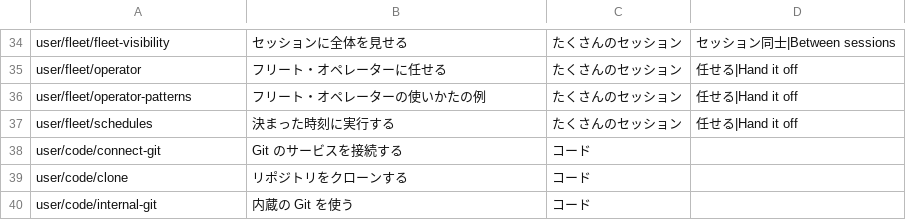
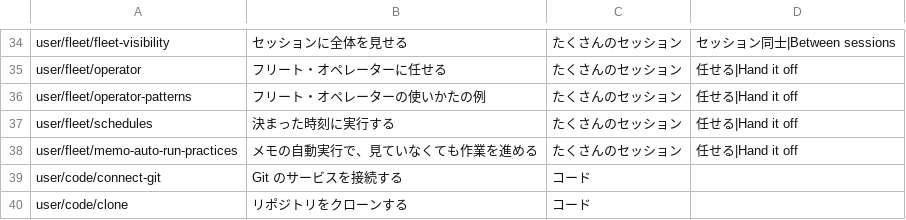
Before and after one commit to k-k1/agent-fleet-site, a TSV file: docs/research/page-titles.tsv, drawn as a sheet; only a part is shown, gaps mark what is left out; the shorter side is filled out with more unchanged rows; the diff names each change by its address in the sheet, - before the commit and + after, or states it on an @@ line.

```diff
--- a/docs/research/page-titles.tsv
+++ b/docs/research/page-titles.tsv
+row 38: user/fleet/memo-auto-run-practices | メモの自動実行で、見ていなくても作業を進める | たくさんのセッション | 任せる|Hand it off
```
Also changed, not shown: 6 other files.
